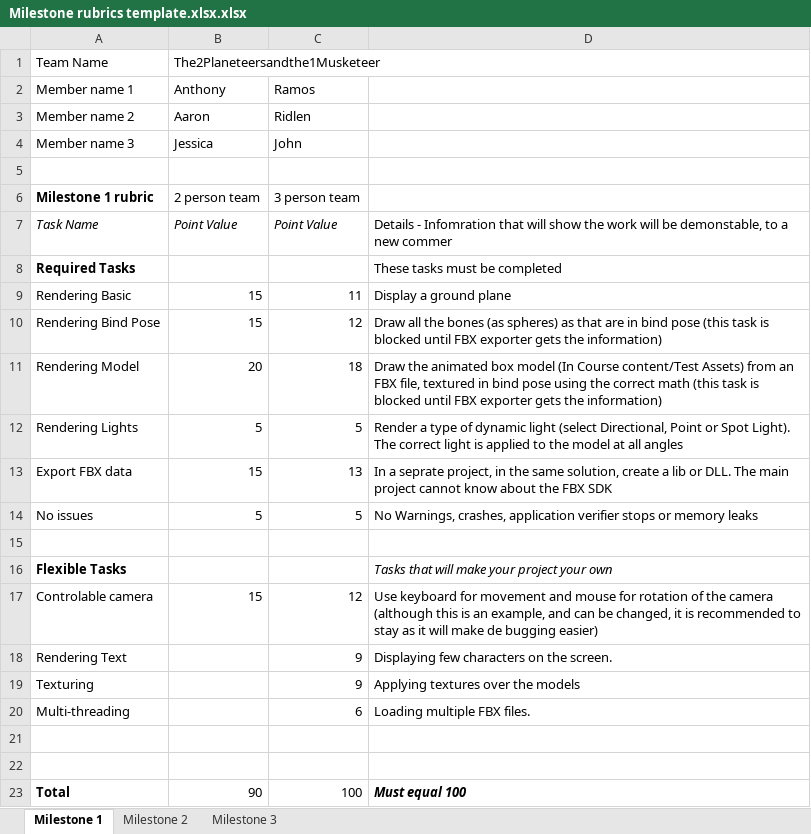
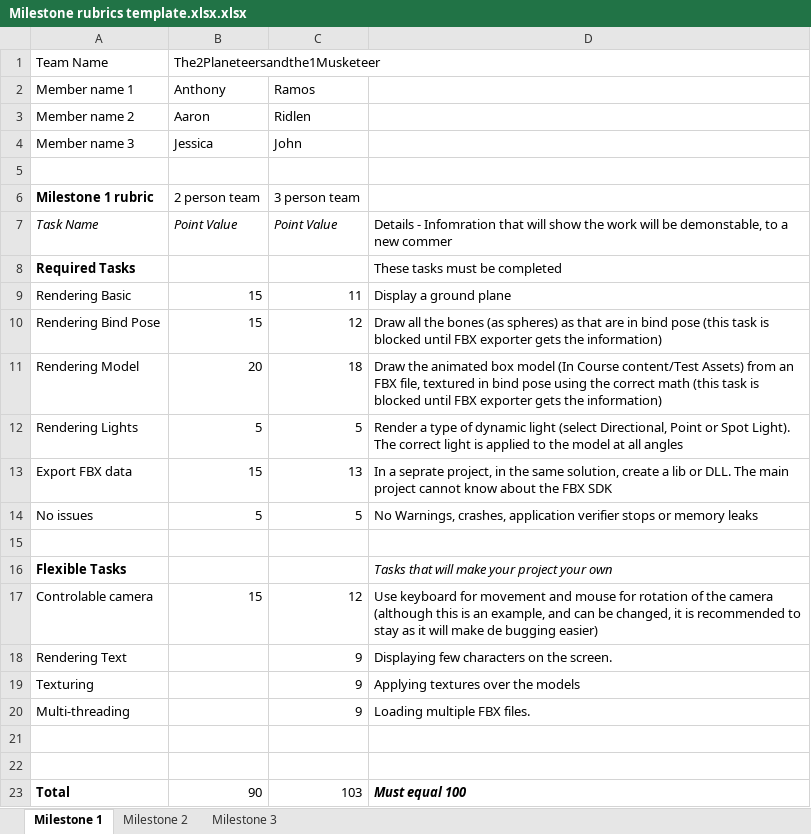
Before and after one commit to Tonykidv2/The2Planeteersandthe1Musketeer, an Excel workbook: Milestone rubrics template.xlsx.xlsx, sheet Milestone 1, drawn as a sheet; values as stored, in another font and other column widths than the file's, no borders; charts and pictures not drawn; the diff names each change by its address in the sheet, - before the commit and + after, or states it on an @@ line.

Commit message:
Suggested changes in Rubric for milestone 1

```diff
--- a/Milestone rubrics template.xlsx.xlsx (sheet Milestone 1)
+++ b/Milestone rubrics template.xlsx.xlsx (sheet Milestone 1)
-C20: 6
+C20: 9
-C23: 100
+C23: 103
```
Also changed, not shown: charts or pictures.
